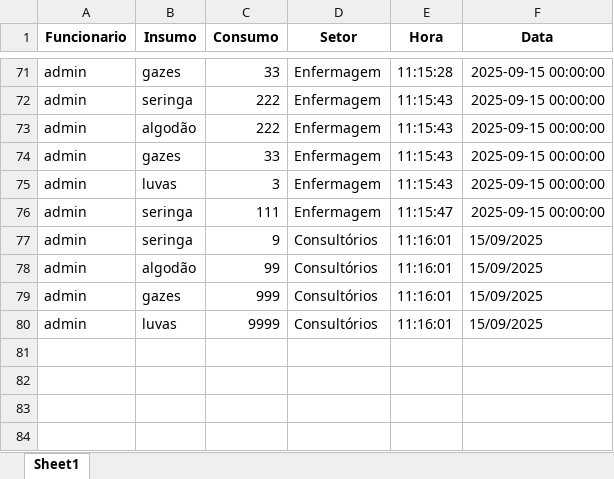
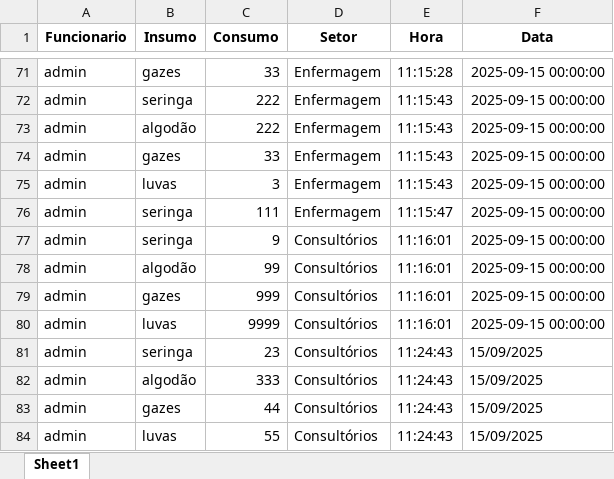
Before and after one commit to BitWise-FIAP/site-dasa, an Excel workbook: banco_dasa.xlsx, sheet Sheet1, drawn as a sheet; only a part is shown, gaps mark what is left out; values as stored, in another font and other column widths than the file's, no borders; the diff names each change by its address in the sheet, - before the commit and + after, or states it on an @@ line.

Commit message:
ajustando filtro de datas

```diff
--- a/banco_dasa.xlsx (sheet Sheet1)
+++ b/banco_dasa.xlsx (sheet Sheet1)
-F77:F80 (Data): 15/09/2025
+F77:F80 (Data): 2025-09-15 00:00:00
+row 81: admin | seringa | 23 | Consultórios | 11:24:43 | 15/09/2025
+row 82: admin | algodão | 333 | Consultórios | 11:24:43 | 15/09/2025
+row 83: admin | gazes | 44 | Consultórios | 11:24:43 | 15/09/2025
+row 84: admin | luvas | 55 | Consultórios | 11:24:43 | 15/09/2025
```
Also changed, not shown: 1 other file.
